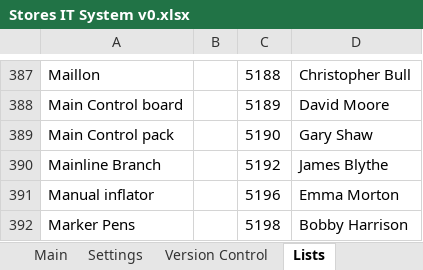
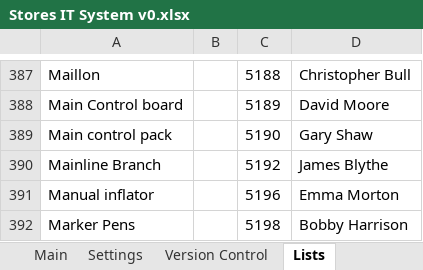
Before and after one commit to jules008/StoresOrderingSystem, an Excel workbook: Stores IT System v0.xlsx, sheet Lists, drawn as a sheet; only a part is shown, gaps mark what is left out; values as stored, in another font and other column widths than the file's, no borders; the diff names each change by its address in the sheet, - before the commit and + after, or states it on an @@ line.

Commit message:
Add delete order functionality and general bug fix
Delete Order
Disable link off Order header
Update Purchase unit when changing item size on Category Search
Improved message boxes
Hide 'Select a vehicle' message from Vehicle form when not needed
Ensure previous menu item is selected after system restart

Signed-off-by: jules800 <Julian.Turner@lincsfire.lincolnshire.gov.uk>

```diff
--- a/Stores IT System v0.xlsx (sheet Lists)
+++ b/Stores IT System v0.xlsx (sheet Lists)
-A389: Main Control pack
+A389: Main control pack
```
Also changed, not shown: charts or pictures, 17 other files.
